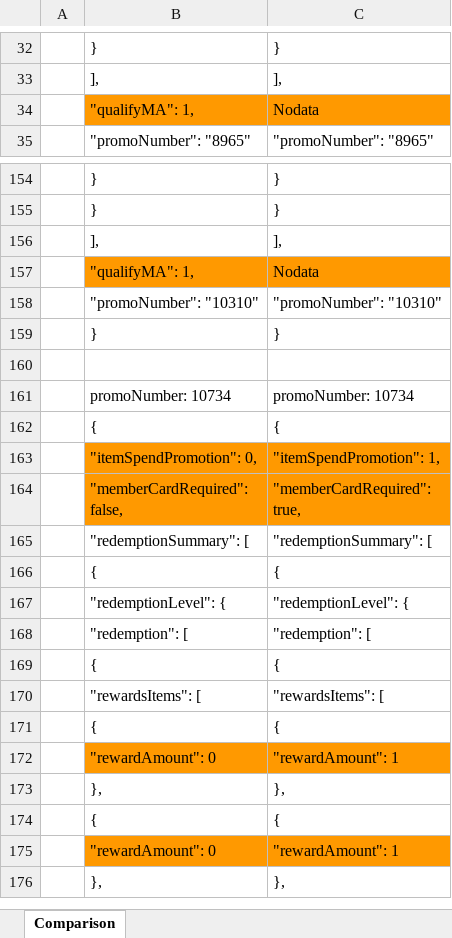
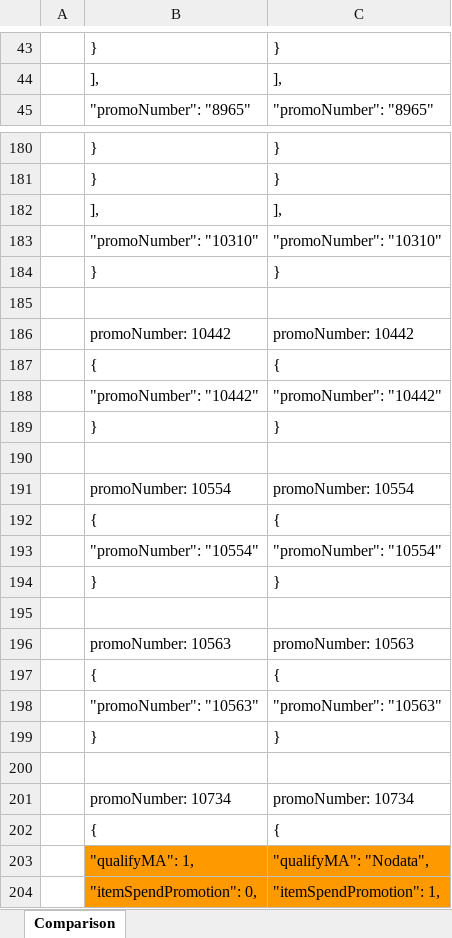
Before and after one commit to kirin-maker/CompareProject, an Excel workbook: export/Compare_Export.xlsx, sheet Comparison, drawn as a sheet; only a part is shown, gaps mark what is left out; the shorter side is filled out with more unchanged rows; values as stored, in another font and other column widths than the file's, no borders; removed rows and columns are numbered as before the commit, all else as after; the diff covers the shown part only; the diff names each change by its address in the sheet, - before the commit and + after, or states it on an @@ line.

```diff
--- a/export/Compare_Export.xlsx (sheet Comparison)
+++ b/export/Compare_Export.xlsx (sheet Comparison)
-row 34:  | "qualifyMA": 1, | Nodata
-row 157:  | "qualifyMA": 1, | Nodata
+row 186:  | promoNumber: 10442 | promoNumber: 10442
+row 187:  | { | {
+row 188:  | "promoNumber": "10442" | "promoNumber": "10442"
@@ row 691 moved to row 189: } @@
+row 190: (empty)
+row 191:  | promoNumber: 10554 | promoNumber: 10554
+row 192:  | { | {
+row 193:  | "promoNumber": "10554" | "promoNumber": "10554"
+row 194:  | } | }
+row 195: (empty)
+row 196:  | promoNumber: 10563 | promoNumber: 10563
+row 197:  | { | {
+row 198:  | "promoNumber": "10563" | "promoNumber": "10563"
+row 199:  | } | }
+row 200: (empty)
+row 203:  | "qualifyMA": 1, | "qualifyMA": "Nodata",
```
Also changed, not shown: other rows of this sheet, 1 other file.
